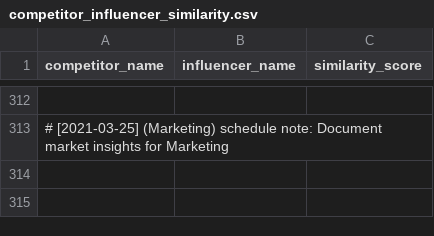
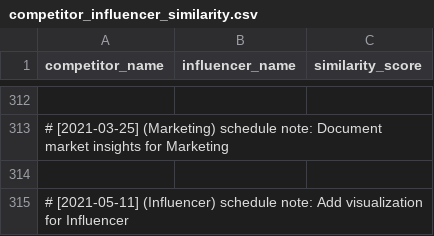
Before and after one commit to martindao/PM_Smart-Market-AI, a CSV file: Analysis Module/Results/use_inverse_distance/competitor_influencer_similarity.csv, drawn as a sheet; only a part is shown, gaps mark what is left out; the diff names each change by its address in the sheet, - before the commit and + after, or states it on an @@ line.

Commit message:
Add visualization for Influencer

```diff
--- a/Analysis Module/Results/use_inverse_distance/competitor_influencer_similarity.csv
+++ b/Analysis Module/Results/use_inverse_distance/competitor_influencer_similarity.csv
+row 314: (empty)
+row 315: # [2021-05-11] (Influencer) schedule note: Add visualization for Influencer
```
